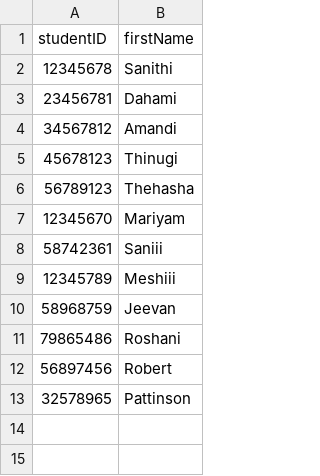
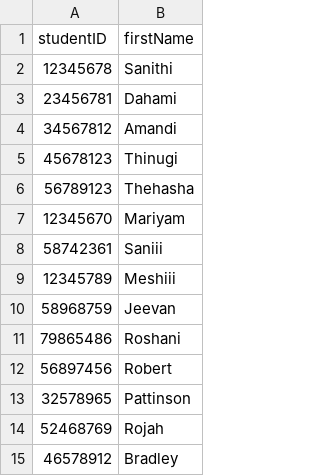
Before and after one commit to methasha20250805/LibrarySystem.py, a CSV file: student.csv, drawn as a sheet.

Commit message:
editing

```diff
--- a/student.csv
+++ b/student.csv
@@ -13 +13,3 @@ studentID,firstName
 32578965,Pattinson
+52468769,Rojah
+46578912,Bradley
```
